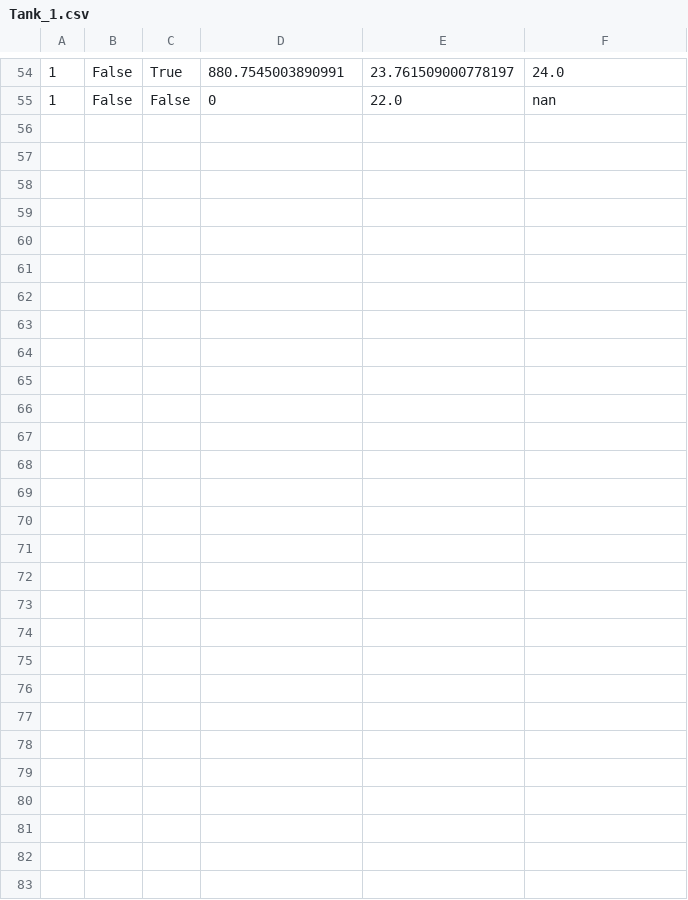
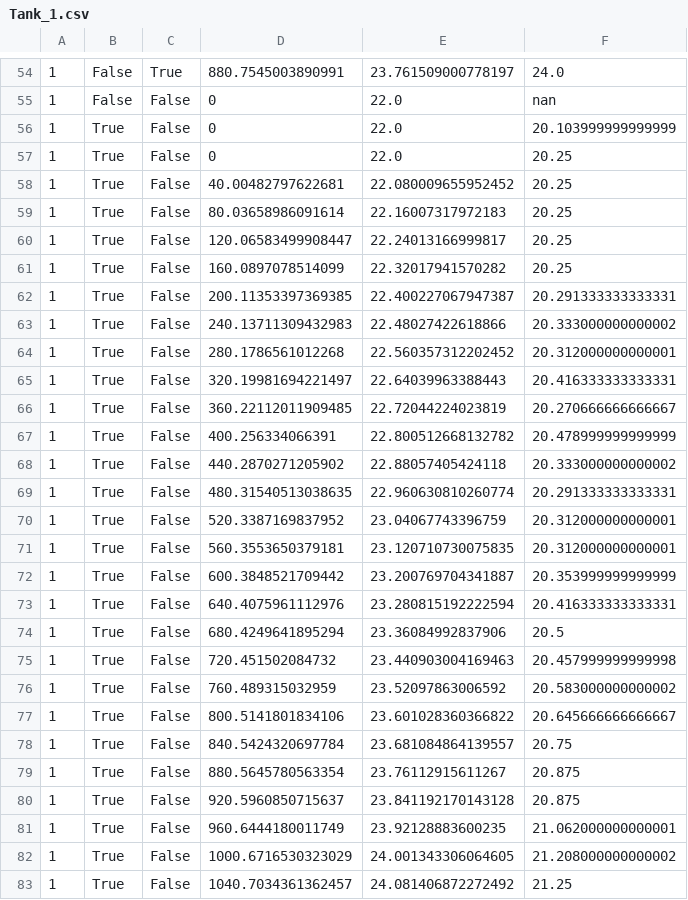
Before and after one commit to jordanwjolly/rpi-digital-water-bath, a CSV file: Graph_data/Tank_1.csv, drawn as a sheet; only a part is shown, gaps mark what is left out.

```diff
--- a/Graph_data/Tank_1.csv
+++ b/Graph_data/Tank_1.csv
@@ -55 +55,29 @@
 1,False,False,0,22.0,nan
+1,True,False,0,22.0,20.103999999999999
+1,True,False,0,22.0,20.25
+1,True,False,40.00482797622681,22.080009655952452,20.25
+1,True,False,80.03658986091614,22.16007317972183,20.25
+1,True,False,120.06583499908447,22.24013166999817,20.25
+1,True,False,160.0897078514099,22.32017941570282,20.25
+1,True,False,200.11353397369385,22.400227067947387,20.291333333333331
+1,True,False,240.13711309432983,22.48027422618866,20.333000000000002
+1,True,False,280.1786561012268,22.560357312202452,20.312000000000001
+1,True,False,320.19981694221497,22.64039963388443,20.416333333333331
+1,True,False,360.22112011909485,22.72044224023819,20.270666666666667
+1,True,False,400.256334066391,22.800512668132782,20.478999999999999
+1,True,False,440.2870271205902,22.88057405424118,20.333000000000002
+1,True,False,480.31540513038635,22.960630810260774,20.291333333333331
+1,True,False,520.3387169837952,23.04067743396759,20.312000000000001
+1,True,False,560.3553650379181,23.120710730075835,20.312000000000001
+1,True,False,600.3848521709442,23.200769704341887,20.353999999999999
+1,True,False,640.4075961112976,23.280815192222594,20.416333333333331
+1,True,False,680.4249641895294,23.36084992837906,20.5
+1,True,False,720.451502084732,23.440903004169463,20.457999999999998
+1,True,False,760.489315032959,23.52097863006592,20.583000000000002
+1,True,False,800.5141801834106,23.601028360366822,20.645666666666667
+1,True,False,840.5424320697784,23.681084864139557,20.75
+1,True,False,880.5645780563354,23.76112915611267,20.875
+1,True,False,920.5960850715637,23.841192170143128,20.875
+1,True,False,960.6444180011749,23.92128883600235,21.062000000000001
+1,True,False,1000.6716530323029,24.001343306064605,21.208000000000002
+1,True,False,1040.7034361362457,24.081406872272492,21.25
```
Also changed, not shown: Graph_data/Tank_2.csv, Graph_data/Tank_3.csv, 5 other files.
